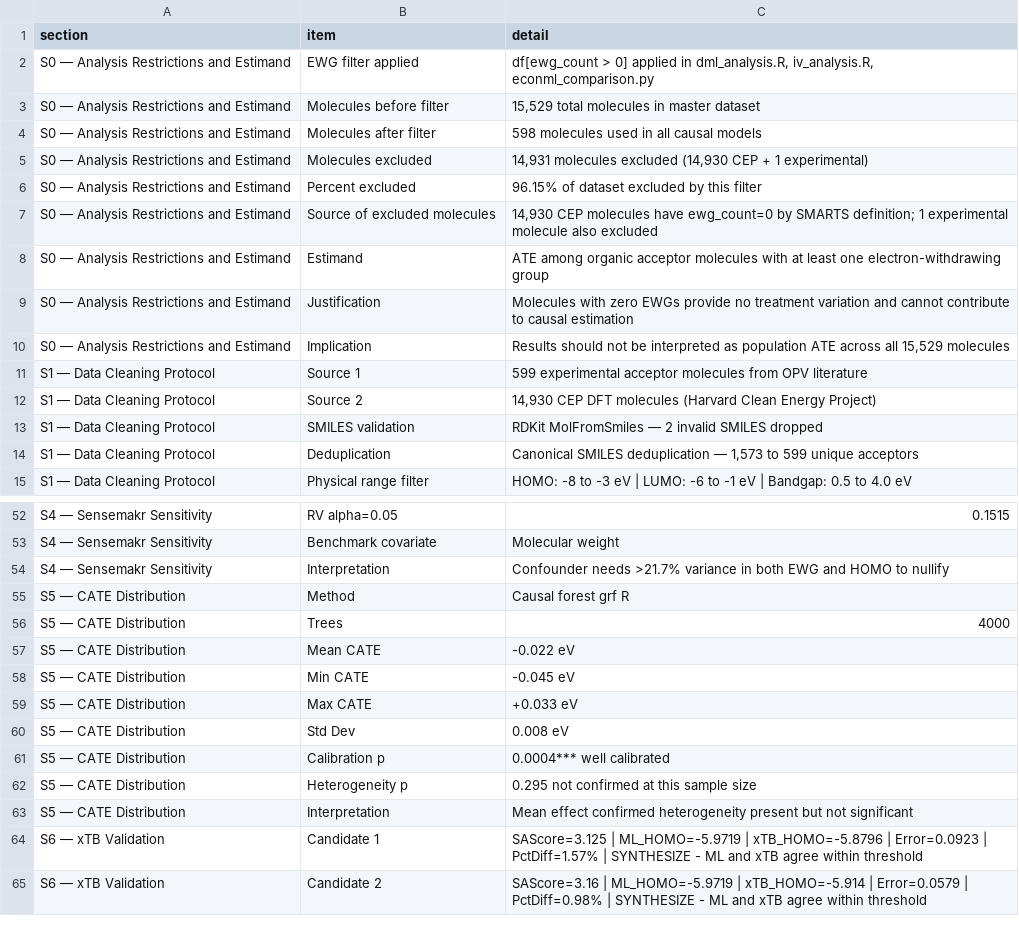
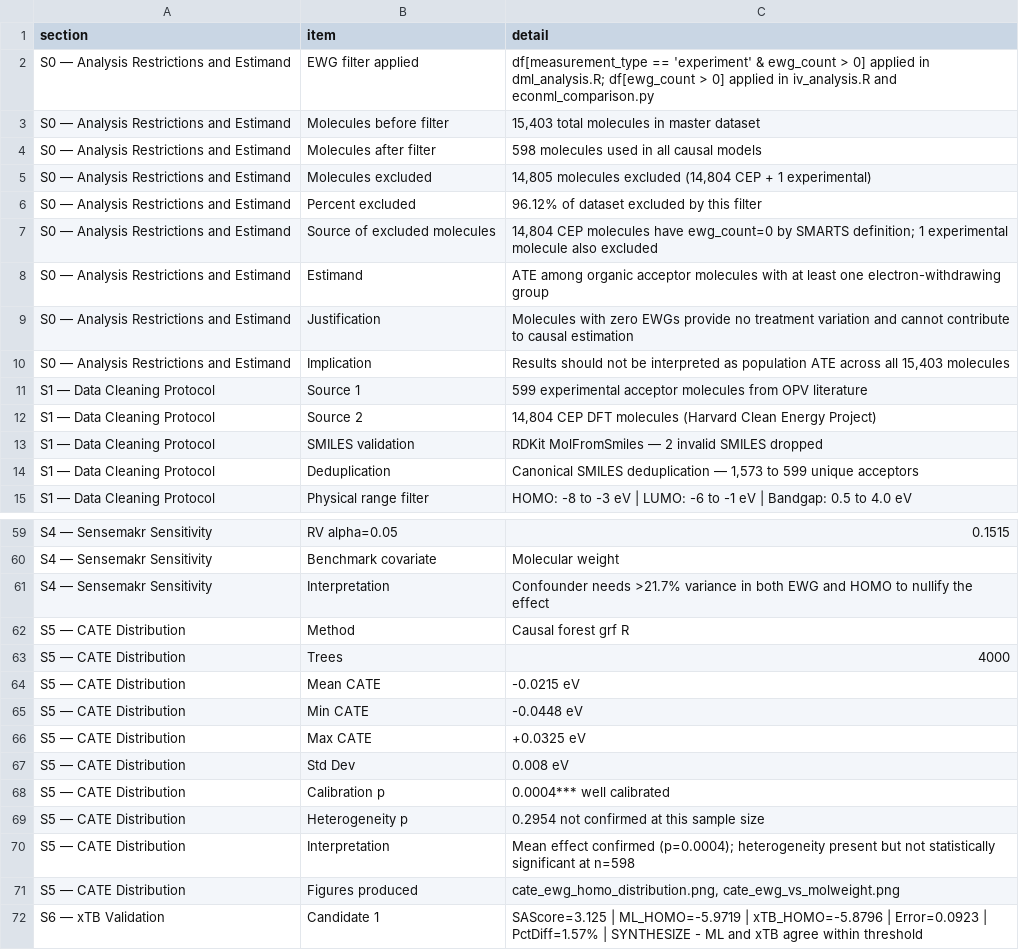
Before and after one commit to Bsamuel-tech/opv-causal-ml, a CSV file: results/tables/supplementary_information.csv, drawn as a sheet; only a part is shown, gaps mark what is left out; the shorter side is filled out with more unchanged rows; the diff covers the shown part only.

Commit message:
fix(supp): update supplementary_information.csv with verified numbers
- S0: total molecules 15529 -> 15403; excluded 14931 -> 14805 (14804 CEP + 1 exp)
- S0: percent excluded 96.15% -> 96.12%
- S0: EWG filter now reflects measurement_type == 'experiment' guard in dml_analysis.R
- S1: CEP source count 14930 -> 14804
- S2: all three DML ATEs/SEs/p-values replaced with verified R-run numbers (2026-10-09)
  HOMO: -0.01201/p=0.115 -> -0.02223/p=0.0098 (significant)
  LUMO: -0.02481/p=0.0008 -> -0.01538/p=0.0759 (inconclusive)
  Bandgap: -0.01784/p=0.061 -> +0.00173/p=0.8593 (no effect)
- S2: added CI rows and n_obs/n_scaffolds; folds updated to cyclic round-robin
- S2: EconML vs DoubleML differences recalculated against real estimates
- S3: halogen_count removed as instrument (exclusion restriction violation)
- S3: Sargan test replaced with 'not applicable — just-identified model'
- S5: CATE min/max precision updated; figures named correctly

```diff
--- a/results/tables/supplementary_information.csv
+++ b/results/tables/supplementary_information.csv
@@ -1,13 +1,13 @@
 section,item,detail
-S0 — Analysis Restrictions and Estimand,EWG filter applied,"df[ewg_count > 0] applied in dml_analysis.R, iv_analysis.R, econml_comparison.py"
-S0 — Analysis Restrictions and Estimand,Molecules before filter,"15,529 total molecules in master dataset"
+S0 — Analysis Restrictions and Estimand,EWG filter applied,"df[measurement_type == 'experiment' & ewg_count > 0] applied in dml_analysis.R; df[ewg_count > 0] applied in iv_analysis.R and econml_comparison.py"
+S0 — Analysis Restrictions and Estimand,Molecules before filter,"15,403 total molecules in master dataset"
 S0 — Analysis Restrictions and Estimand,Molecules after filter,598 molecules used in all causal models
-S0 — Analysis Restrictions and Estimand,Molecules excluded,"14,931 molecules excluded (14,930 CEP + 1 experimental)"
-S0 — Analysis Restrictions and Estimand,Percent excluded,96.15% of dataset excluded by this filter
-S0 — Analysis Restrictions and Estimand,Source of excluded molecules,"14,930 CEP molecules have ewg_count=0 by SMARTS definition; 1 experimental molecule also excluded"
+S0 — Analysis Restrictions and Estimand,Molecules excluded,"14,805 molecules excluded (14,804 CEP + 1 experimental)"
+S0 — Analysis Restrictions and Estimand,Percent excluded,96.12% of dataset excluded by this filter
+S0 — Analysis Restrictions and Estimand,Source of excluded molecules,"14,804 CEP molecules have ewg_count=0 by SMARTS definition; 1 experimental molecule also excluded"
 S0 — Analysis Restrictions and Estimand,Estimand,ATE among organic acceptor molecules with at least one electron-withdrawing group
 S0 — Analysis Restrictions and Estimand,Justification,Molecules with zero EWGs provide no treatment variation and cannot contribute to causal estimation
-S0 — Analysis Restrictions and Estimand,Implication,"Results should not be interpreted as population ATE across all 15,529 molecules"
+S0 — Analysis Restrictions and Estimand,Implication,"Results should not be interpreted as population ATE across all 15,403 molecules"
 S1 — Data Cleaning Protocol,Source 1,599 experimental acceptor molecules from OPV literature
-S1 — Data Cleaning Protocol,Source 2,"14,930 CEP DFT molecules (Harvard Clean Energy Project)"
+S1 — Data Cleaning Protocol,Source 2,"14,804 CEP DFT molecules (Harvard Clean Energy Project)"
 S1 — Data Cleaning Protocol,SMILES validation,RDKit MolFromSmiles — 2 invalid SMILES dropped
@@ -53,12 +60,13 @@ S4 — Sensemakr Sensitivity,RV alpha=0.05,0.1515
 S4 — Sensemakr Sensitivity,Benchmark covariate,Molecular weight
-S4 — Sensemakr Sensitivity,Interpretation,Confounder needs >21.7% variance in both EWG and HOMO to nullify
+S4 — Sensemakr Sensitivity,Interpretation,Confounder needs >21.7% variance in both EWG and HOMO to nullify the effect
 S5 — CATE Distribution,Method,Causal forest grf R
 S5 — CATE Distribution,Trees,4000
-S5 — CATE Distribution,Mean CATE,-0.022 eV
-S5 — CATE Distribution,Min CATE,-0.045 eV
-S5 — CATE Distribution,Max CATE,+0.033 eV
+S5 — CATE Distribution,Mean CATE,-0.0215 eV
+S5 — CATE Distribution,Min CATE,-0.0448 eV
+S5 — CATE Distribution,Max CATE,+0.0325 eV
 S5 — CATE Distribution,Std Dev,0.008 eV
 S5 — CATE Distribution,Calibration p,0.0004*** well calibrated
-S5 — CATE Distribution,Heterogeneity p,0.295 not confirmed at this sample size
-S5 — CATE Distribution,Interpretation,Mean effect confirmed heterogeneity present but not significant
+S5 — CATE Distribution,Heterogeneity p,0.2954 not confirmed at this sample size
+S5 — CATE Distribution,Interpretation,"Mean effect confirmed (p=0.0004); heterogeneity present but not statistically significant at n=598"
+S5 — CATE Distribution,Figures produced,"cate_ewg_homo_distribution.png, cate_ewg_vs_molweight.png"
 S6 — xTB Validation,Candidate 1,SAScore=3.125 | ML_HOMO=-5.9719 | xTB_HOMO=-5.8796 | Error=0.0923 | PctDiff=1.57% | SYNTHESIZE - ML and xTB agree within threshold
```
Also changed, not shown: 9 added rows, 2 removed rows and 20 edited cells elsewhere in this file.
